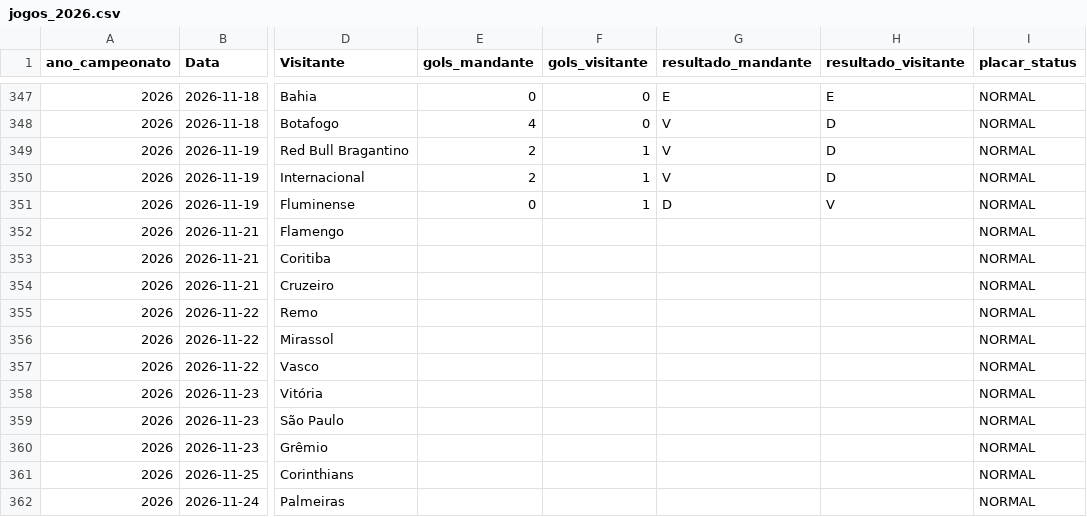
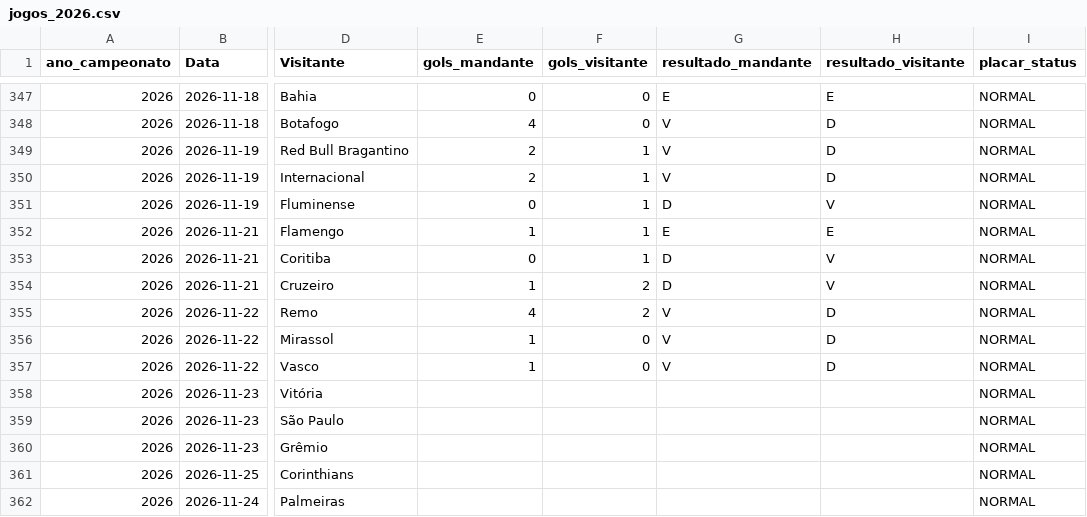
Before and after one commit to gustavogasperetti/Infra-Brasileirao, a CSV file: data/silver/jogos_2026.csv, drawn as a sheet; only a part is shown, gaps mark what is left out; the diff names each change by its address in the sheet, - before the commit and + after, or states it on an @@ line.

```diff
--- a/data/silver/jogos_2026.csv
+++ b/data/silver/jogos_2026.csv
-E352 (gols_mandante): (empty)
+E352 (gols_mandante): 1
-F352:F353 (gols_visitante): (empty)
+F352:F353 (gols_visitante): 1
-G352 (resultado_mandante): (empty)
+G352 (resultado_mandante): E
-H352 (resultado_visitante): (empty)
+H352 (resultado_visitante): E
-E353 (gols_mandante): (empty)
+E353 (gols_mandante): 0
-G353:G354 (resultado_mandante): (empty)
+G353:G354 (resultado_mandante): D
-H353:H354 (resultado_visitante): (empty)
+H353:H354 (resultado_visitante): V
-E354 (gols_mandante): (empty)
+E354 (gols_mandante): 1
-F354:F355 (gols_visitante): (empty)
+F354:F355 (gols_visitante): 2
-E355 (gols_mandante): (empty)
+E355 (gols_mandante): 4
-G355:G357 (resultado_mandante): (empty)
+G355:G357 (resultado_mandante): V
-H355:H357 (resultado_visitante): (empty)
+H355:H357 (resultado_visitante): D
-E356:E357 (gols_mandante): (empty)
+E356:E357 (gols_mandante): 1
-F356:F357 (gols_visitante): (empty)
+F356:F357 (gols_visitante): 0
```
Also changed, not shown: data/bronze/jogos_2026.csv, 1 other file.
